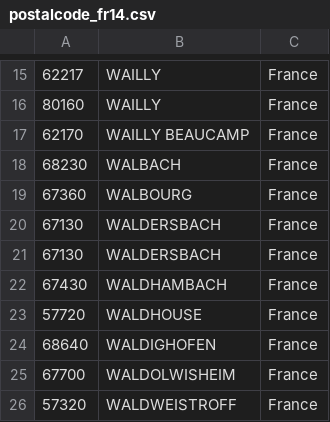
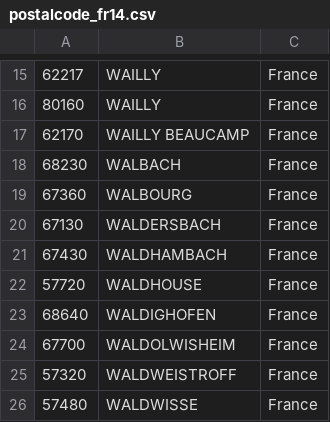
Before and after one commit to Lucterios2/contacts, a CSV file: lucterios/contacts/migrations/postalcode_fr14.csv, drawn as a sheet; only a part is shown, gaps mark what is left out; the shorter side is filled out with more unchanged rows.

```diff
--- a/lucterios/contacts/migrations/postalcode_fr14.csv
+++ b/lucterios/contacts/migrations/postalcode_fr14.csv
@@ -20,3 +20,2 @@
 67130;WALDERSBACH;France
-67130;WALDERSBACH;France
 67430;WALDHAMBACH;France
```
Also changed, not shown: lucterios/contacts/migrations/postalcode_fr05.csv, lucterios/contacts/migrations/postalcode_fr12.csv, 4 other files.
